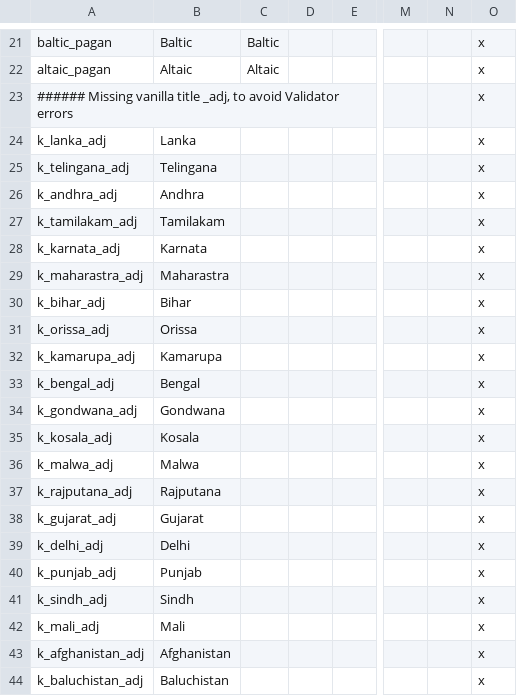
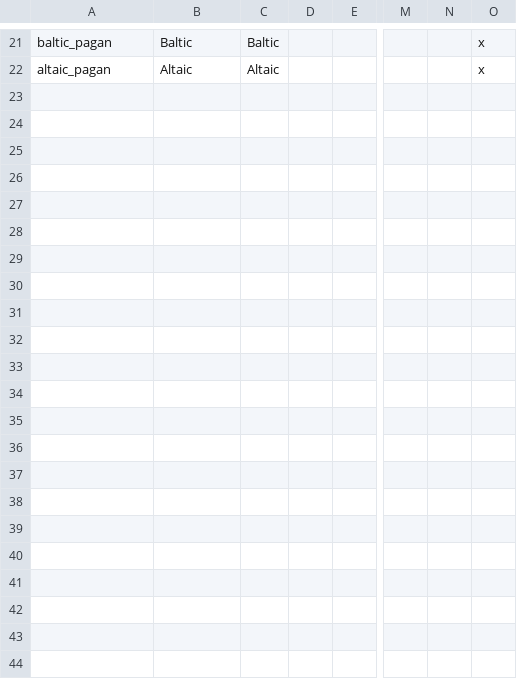
Before and after one commit to klorpa/ancientreligions, a CSV file: AncientReligions/localisation/00_ACR_override.csv, drawn as a sheet; only a part is shown, gaps mark what is left out; rows hold the shown columns only; the diff names each change by its address in the sheet, - before the commit and + after, or states it on an @@ line.

```diff
--- a/AncientReligions/localisation/00_ACR_override.csv
+++ b/AncientReligions/localisation/00_ACR_override.csv
-row 23: ###### Missing vanilla title _adj, to avoid Validator errors |  |  |  |  |  |  | x
-row 24: k_lanka_adj | Lanka |  |  |  |  |  | x
-row 25: k_telingana_adj | Telingana |  |  |  |  |  | x
-row 26: k_andhra_adj | Andhra |  |  |  |  |  | x
-row 27: k_tamilakam_adj | Tamilakam |  |  |  |  |  | x
-row 28: k_karnata_adj | Karnata |  |  |  |  |  | x
-row 29: k_maharastra_adj | Maharastra |  |  |  |  |  | x
-row 30: k_bihar_adj | Bihar |  |  |  |  |  | x
-row 31: k_orissa_adj | Orissa |  |  |  |  |  | x
-row 32: k_kamarupa_adj | Kamarupa |  |  |  |  |  | x
-row 33: k_bengal_adj | Bengal |  |  |  |  |  | x
-row 34: k_gondwana_adj | Gondwana |  |  |  |  |  | x
-row 35: k_kosala_adj | Kosala |  |  |  |  |  | x
-row 36: k_malwa_adj | Malwa |  |  |  |  |  | x
-row 37: k_rajputana_adj | Rajputana |  |  |  |  |  | x
-row 38: k_gujarat_adj | Gujarat |  |  |  |  |  | x
-row 39: k_delhi_adj | Delhi |  |  |  |  |  | x
-row 40: k_punjab_adj | Punjab |  |  |  |  |  | x
-row 41: k_sindh_adj | Sindh |  |  |  |  |  | x
-row 42: k_mali_adj | Mali |  |  |  |  |  | x
-row 43: k_afghanistan_adj | Afghanistan |  |  |  |  |  | x
-row 44: k_baluchistan_adj | Baluchistan |  |  |  |  |  | x
```
Also changed, not shown: AncientReligions/localisation/ACR_egyptian.csv, 14 other files.
